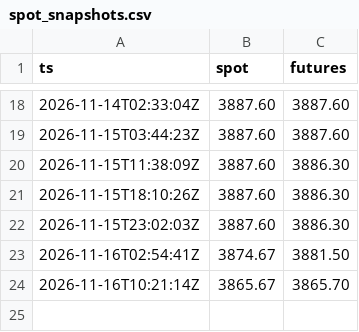
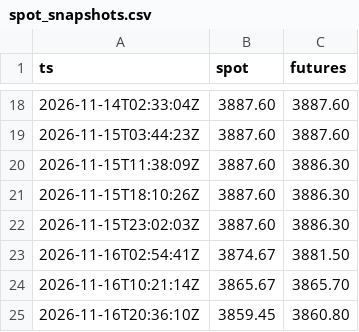
Before and after one commit to SaurHub007/lbma-gold-fix-monitor, a CSV file: data/spot_snapshots.csv, drawn as a sheet; only a part is shown, gaps mark what is left out.

```diff
--- a/data/spot_snapshots.csv
+++ b/data/spot_snapshots.csv
@@ -24 +24,2 @@ ts,spot,futures
 2026-11-16T10:21:14Z,3865.67,3865.70
+2026-11-16T20:36:10Z,3859.45,3860.80
```
Also changed, not shown: 2 other files.
